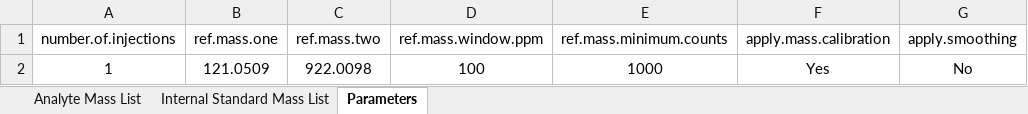
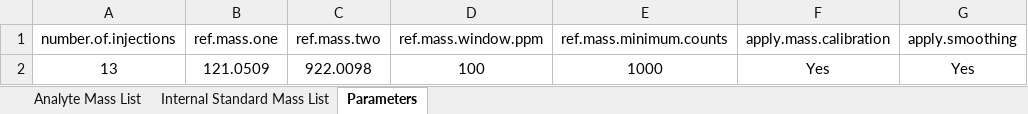
Before and after one commit to Erick-Helmeczi/PeakMeister, an Excel workbook: Mass List and Parameters.xlsx, sheet Parameters, drawn as a sheet; values as stored, in another font and other column widths than the file's, no borders; the diff names each change by its address in the sheet, - before the commit and + after, or states it on an @@ line.

```diff
--- a/Mass List and Parameters.xlsx (sheet Parameters)
+++ b/Mass List and Parameters.xlsx (sheet Parameters)
-A2 (number.of.injections): 1
+A2 (number.of.injections): 13
-G2 (apply.smoothing): No
+G2 (apply.smoothing): Yes
```
Also changed, not shown: sheet Analyte Mass List, sheet Internal Standard Mass List.
